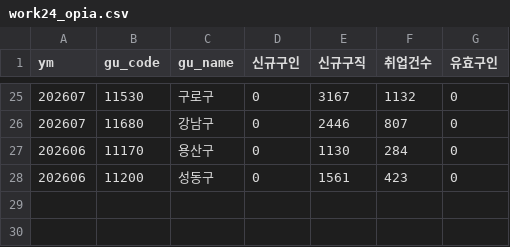
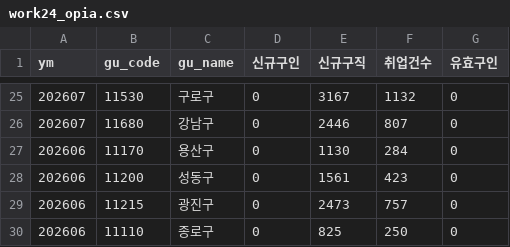
Before and after one commit to seongapark/seoul-job-trend, a CSV file: data/work24_opia.csv, drawn as a sheet; only a part is shown, gaps mark what is left out.

```diff
--- a/data/work24_opia.csv
+++ b/data/work24_opia.csv
@@ -28 +28,3 @@
 202606,11200,성동구,0,1561,423,0
+202606,11215,광진구,0,2473,757,0
+202606,11110,종로구,0,825,250,0
```
Also changed, not shown: 2 other files.
